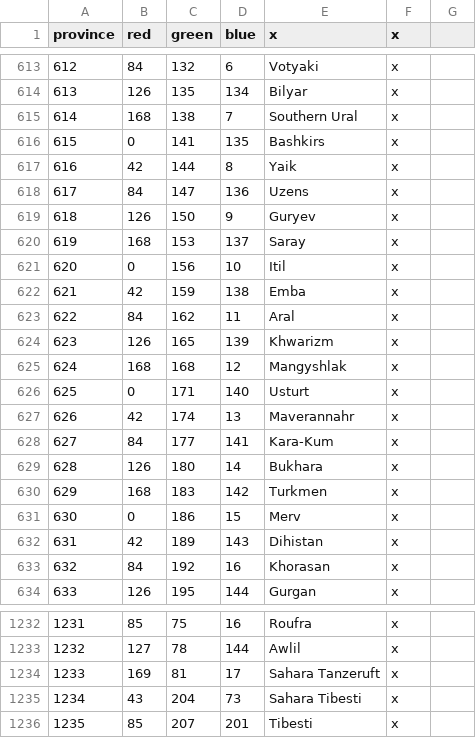
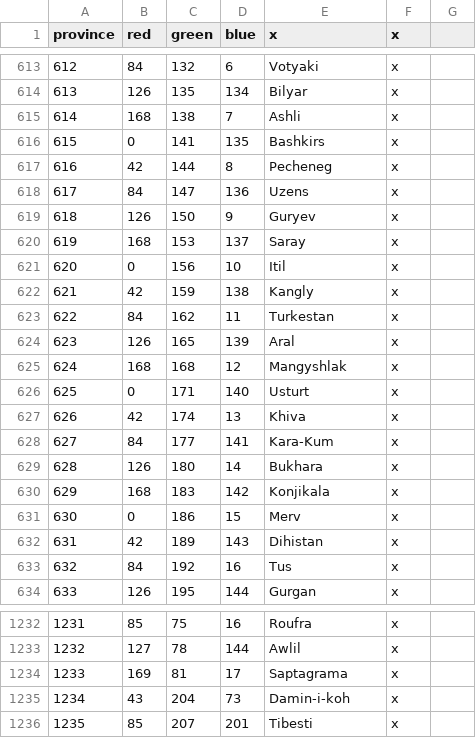
Before and after one commit to Aasmul/SWMH, a CSV file: SWMH/map/definition.csv, drawn as a sheet; only a part is shown, gaps mark what is left out; the diff covers the shown part only.

```diff
--- a/SWMH/map/definition.csv
+++ b/SWMH/map/definition.csv
@@ -614,5 +614,5 @@ province;red;green;blue;x;x;
 613;126;135;134;Bilyar;x;
-614;168;138;7;Southern Ural;x;
+614;168;138;7;Ashli;x;
 615;0;141;135;Bashkirs;x;
-616;42;144;8;Yaik;x;
+616;42;144;8;Pecheneg;x;
 617;84;147;136;Uzens;x;
@@ -621,14 +621,14 @@ province;red;green;blue;x;x;
 620;0;156;10;Itil;x;
-621;42;159;138;Emba;x;
-622;84;162;11;Aral;x;
-623;126;165;139;Khwarizm;x;
+621;42;159;138;Kangly;x;
+622;84;162;11;Turkestan;x;
+623;126;165;139;Aral;x;
 624;168;168;12;Mangyshlak;x;
 625;0;171;140;Usturt;x;
-626;42;174;13;Maverannahr;x;
+626;42;174;13;Khiva;x;
 627;84;177;141;Kara-Kum;x;
 628;126;180;14;Bukhara;x;
-629;168;183;142;Turkmen;x;
+629;168;183;142;Konjikala;x;
 630;0;186;15;Merv;x;
 631;42;189;143;Dihistan;x;
-632;84;192;16;Khorasan;x;
+632;84;192;16;Tus;x;
 633;126;195;144;Gurgan;x;
@@ -1233,4 +1233,4 @@ province;red;green;blue;x;x;
 1232;127;78;144;Awlil;x;
-1233;169;81;17;Sahara Tanzeruft;x;
-1234;43;204;73;Sahara Tibesti;x;
+1233;169;81;17;Saptagrama;x;
+1234;43;204;73;Damin-i-koh;x;
 1235;85;207;201;Tibesti;x;
```
Also changed, not shown: 24 edited cells elsewhere in this file, 1 other file.
